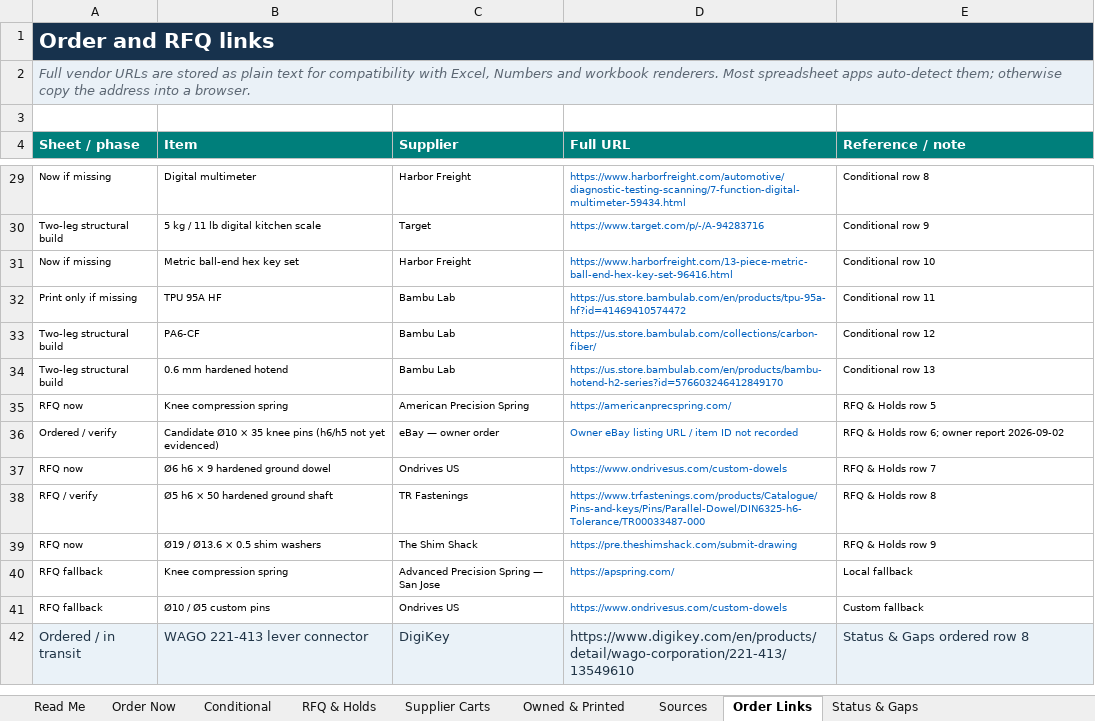
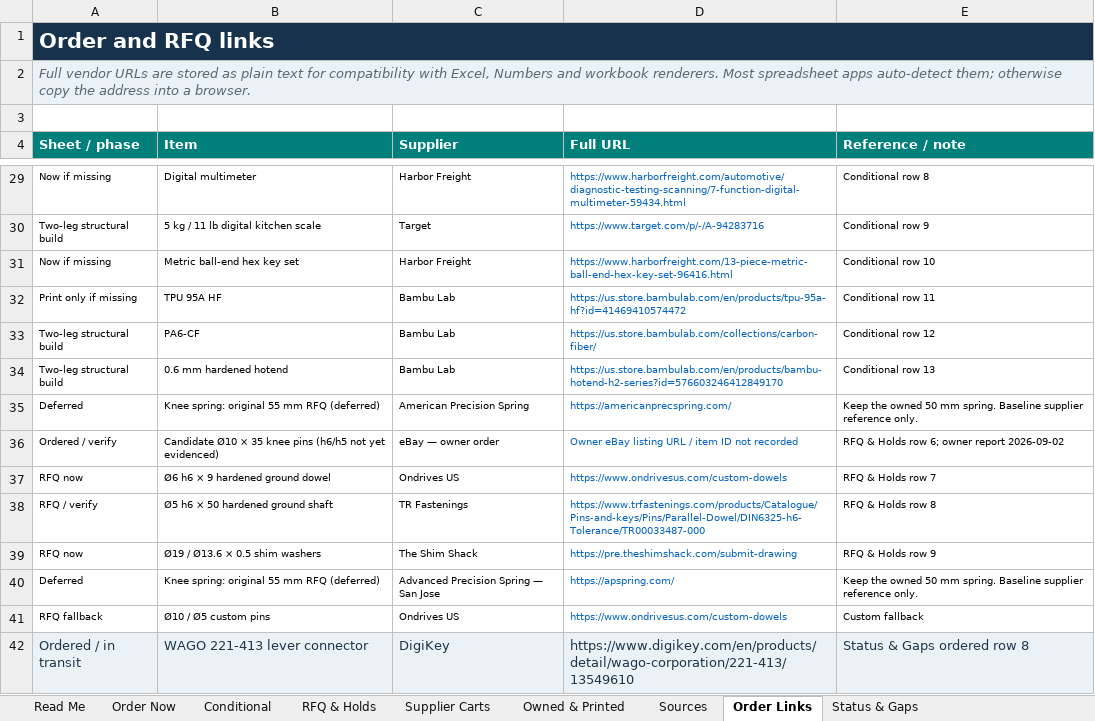
Before and after one commit to TnnsBeast/Biped, an Excel workbook: procurement/mode_a_procurement_bom_2026-08-21.xlsx, sheet Order Links, drawn as a sheet; only a part is shown, gaps mark what is left out; values as stored, in another font and other column widths than the file's, no borders; removed rows and columns are numbered as before the commit, all else as after; the diff names each change by its address in the sheet, - before the commit and + after, or states it on an @@ line.

Commit message:
Correct received spring length to owner-confirmed 50 mm

```diff
--- a/procurement/mode_a_procurement_bom_2026-08-21.xlsx (sheet Order Links)
+++ b/procurement/mode_a_procurement_bom_2026-08-21.xlsx (sheet Order Links)
-row 35: RFQ now | Knee compression spring | American Precision Spring | https://americanprecspring.com/ | RFQ & Holds row 5
+row 35: Deferred | Knee spring: original 55 mm RFQ (deferred) | American Precision Spring | https://americanprecspring.com/ | Keep the owned 50 mm spring. Baseline supplier reference only.
-row 40: RFQ fallback | Knee compression spring | Advanced Precision Spring — San Jose | https://apspring.com/ | Local fallback
+row 40: Deferred | Knee spring: original 55 mm RFQ (deferred) | Advanced Precision Spring — San Jose | https://apspring.com/ | Keep the owned 50 mm spring. Baseline supplier reference only.
```
Also changed, not shown: sheet RFQ & Holds, sheet Owned & Printed, sheet Status & Gaps, sheet Read Me, sheet Sources, 7 other files.
